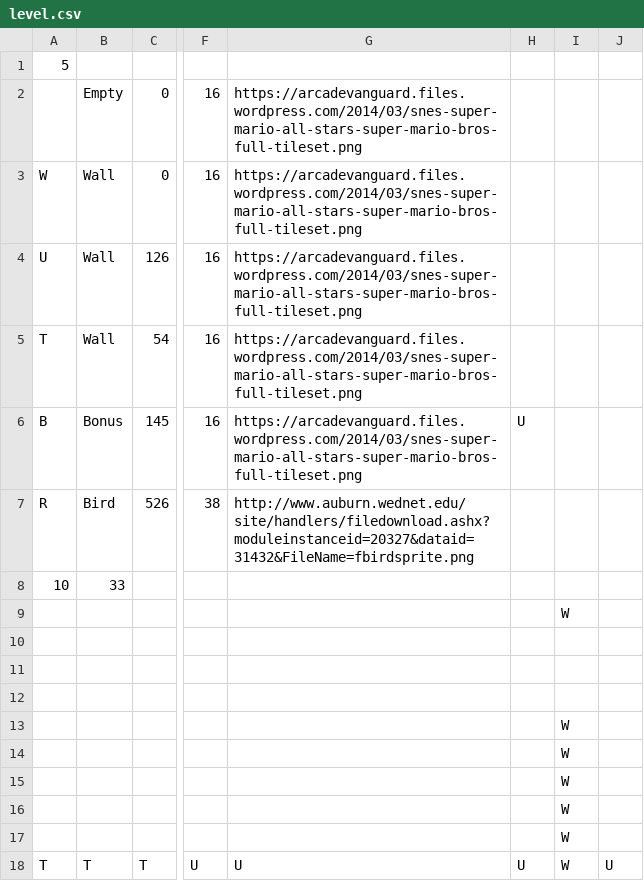
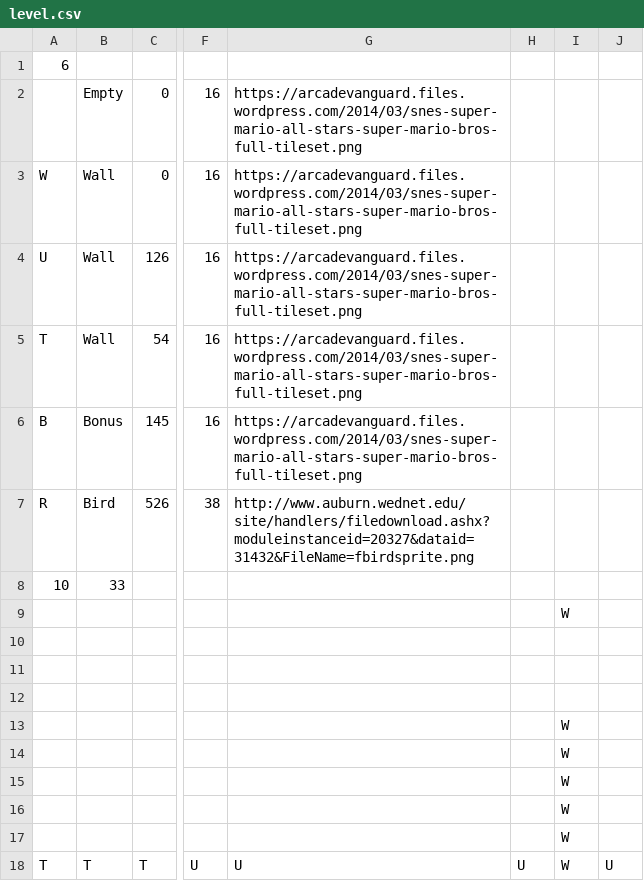
Before and after one commit to Vaverlu1/FlappyBird, a CSV file: level.csv, drawn as a sheet; only a part is shown, gaps mark what is left out; the diff names each change by its address in the sheet, - before the commit and + after, or states it on an @@ line.

Commit message:
Upgrade level, Deleted U

```diff
--- a/level.csv
+++ b/level.csv
-A1: 5
+A1: 6
-H6: U
+H6: (empty)
```
